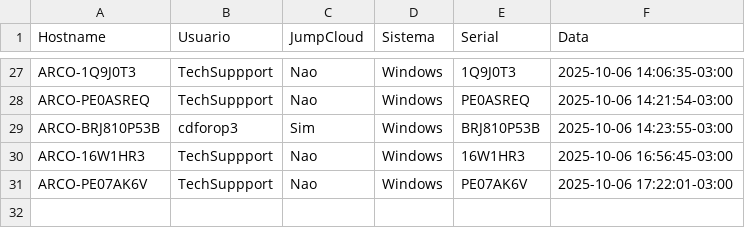
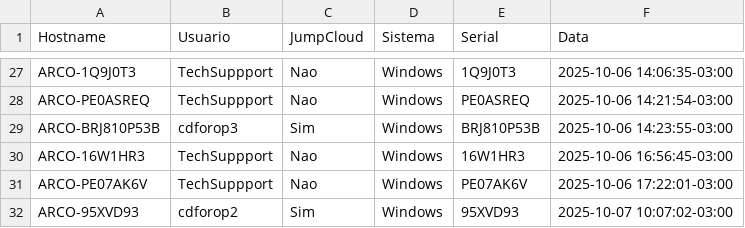
Before and after one commit to lucasldantas/scripts-public, a CSV file: session_logs.csv, drawn as a sheet; only a part is shown, gaps mark what is left out.

Commit message:
session_logs: append (Windows)

```diff
--- a/session_logs.csv
+++ b/session_logs.csv
@@ -31 +31,2 @@ ARCO-16W1HR3,TechSuppport,Nao,Windows,16W1HR3,2025-10-06 16:56:45-03:00
 ARCO-PE07AK6V,TechSuppport,Nao,Windows,PE07AK6V,2025-10-06 17:22:01-03:00
+ARCO-95XVD93,cdforop2,Sim,Windows,95XVD93,2025-10-07 10:07:02-03:00
```
